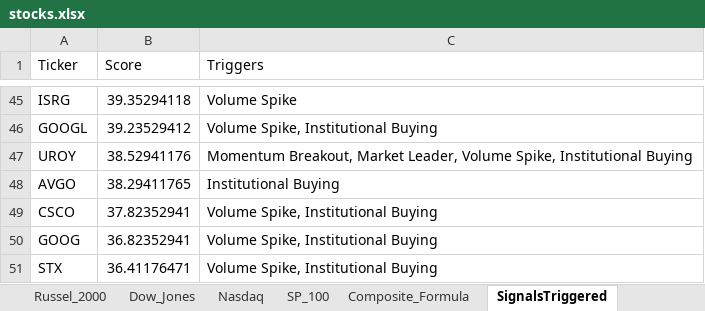
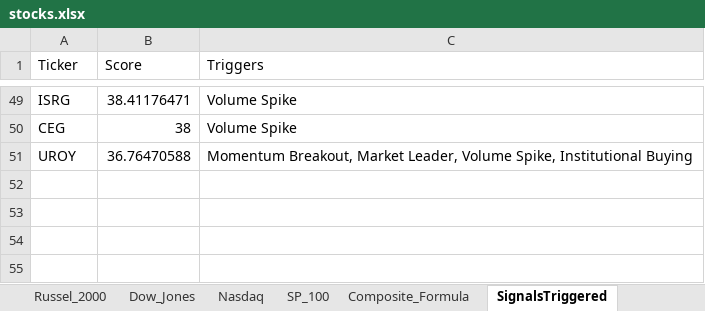
Before and after one commit to srijaipur/stocks-analytics-engine, an Excel workbook: stocks.xlsx, sheet SignalsTriggered, drawn as a sheet; only a part is shown, gaps mark what is left out; values as stored, in another font and other column widths than the file's, no borders; removed rows and columns are numbered as before the commit, all else as after; the diff covers the shown part only; the diff names each change by its address in the sheet, - before the commit and + after, or states it on an @@ line.

```diff
--- a/stocks.xlsx (sheet SignalsTriggered)
+++ b/stocks.xlsx (sheet SignalsTriggered)
-B49 (Score): 39.35294118
+B49 (Score): 38.41176471
-row 46: GOOGL | 39.23529412 | Volume Spike, Institutional Buying
+row 50: CEG | 38 | Volume Spike
-B51 (Score): 38.52941176
+B51 (Score): 36.76470588
-row 48: AVGO | 38.29411765 | Institutional Buying
-row 49: CSCO | 37.82352941 | Volume Spike, Institutional Buying
-row 50: GOOG | 36.82352941 | Volume Spike, Institutional Buying
-row 51: STX | 36.41176471 | Volume Spike, Institutional Buying
```
Also changed, not shown: 23 added rows, 19 removed rows and 23 edited cells elsewhere in this sheet, sheet ScoresCurrent, sheet ScoresPreviousDay, 3 other files.
